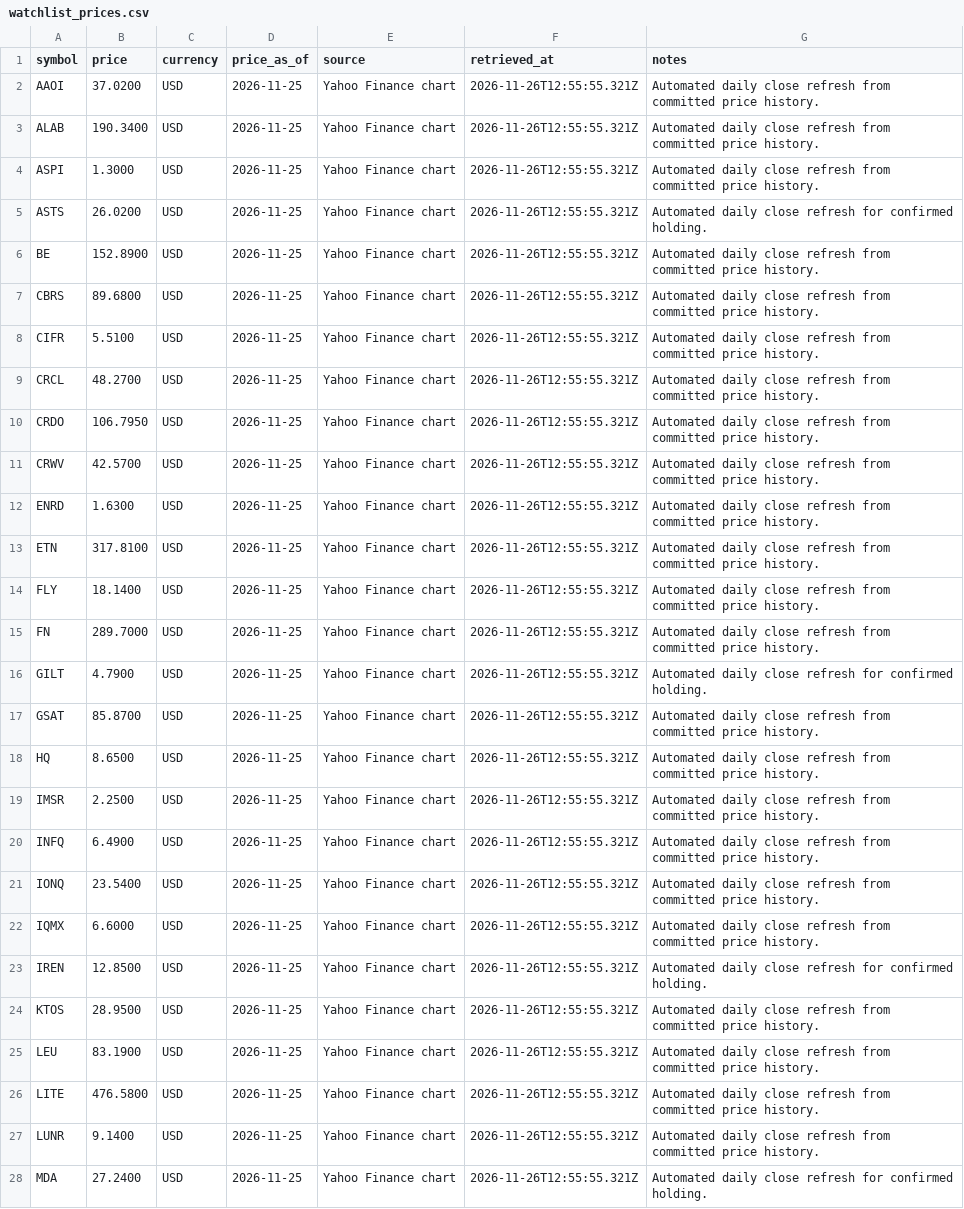
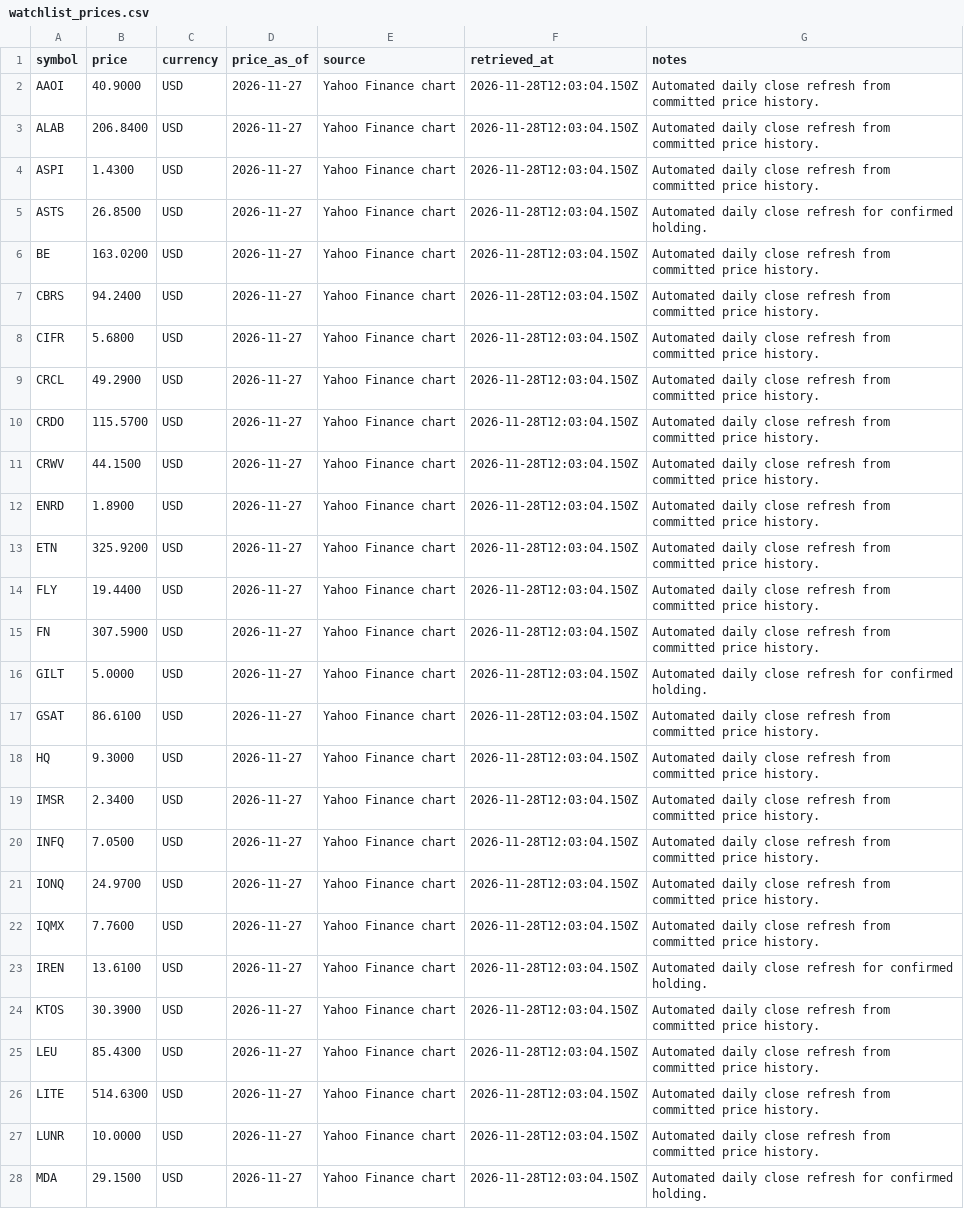
Before and after one commit to WineChord/invest, a CSV file: data/market/watchlist_prices.csv, drawn as a sheet; only a part is shown; the diff covers the shown part only; the diff names each change by its address in the sheet, - before the commit and + after, or states it on an @@ line.

```diff
--- a/data/market/watchlist_prices.csv
+++ b/data/market/watchlist_prices.csv
-B2 (price): 37.0200
+B2 (price): 40.9000
-D2:D28 (price_as_of): 2026-11-25
+D2:D28 (price_as_of): 2026-11-27
-F2:F28 (retrieved_at): 2026-11-26T12:55:55.321Z
+F2:F28 (retrieved_at): 2026-11-28T12:03:04.150Z
-B3 (price): 190.3400
+B3 (price): 206.8400
-B4 (price): 1.3000
+B4 (price): 1.4300
-B5 (price): 26.0200
+B5 (price): 26.8500
-B6 (price): 152.8900
+B6 (price): 163.0200
-B7 (price): 89.6800
+B7 (price): 94.2400
-B8 (price): 5.5100
+B8 (price): 5.6800
-B9 (price): 48.2700
+B9 (price): 49.2900
-B10 (price): 106.7950
+B10 (price): 115.5700
-B11 (price): 42.5700
+B11 (price): 44.1500
-B12 (price): 1.6300
+B12 (price): 1.8900
-B13 (price): 317.8100
+B13 (price): 325.9200
-B14 (price): 18.1400
+B14 (price): 19.4400
-B15 (price): 289.7000
+B15 (price): 307.5900
-B16 (price): 4.7900
+B16 (price): 5.0000
-B17 (price): 85.8700
+B17 (price): 86.6100
-B18 (price): 8.6500
+B18 (price): 9.3000
-B19 (price): 2.2500
+B19 (price): 2.3400
-B20 (price): 6.4900
+B20 (price): 7.0500
-B21 (price): 23.5400
+B21 (price): 24.9700
-B22 (price): 6.6000
+B22 (price): 7.7600
-B23 (price): 12.8500
+B23 (price): 13.6100
-B24 (price): 28.9500
+B24 (price): 30.3900
-B25 (price): 83.1900
+B25 (price): 85.4300
-B26 (price): 476.5800
+B26 (price): 514.6300
-B27 (price): 9.1400
+B27 (price): 10.0000
-B28 (price): 27.2400
+B28 (price): 29.1500
```
Also changed, not shown: 81 edited cells elsewhere in this file, data/account/equity_curve.csv, data/market/company_metrics.csv, 3 other files.
